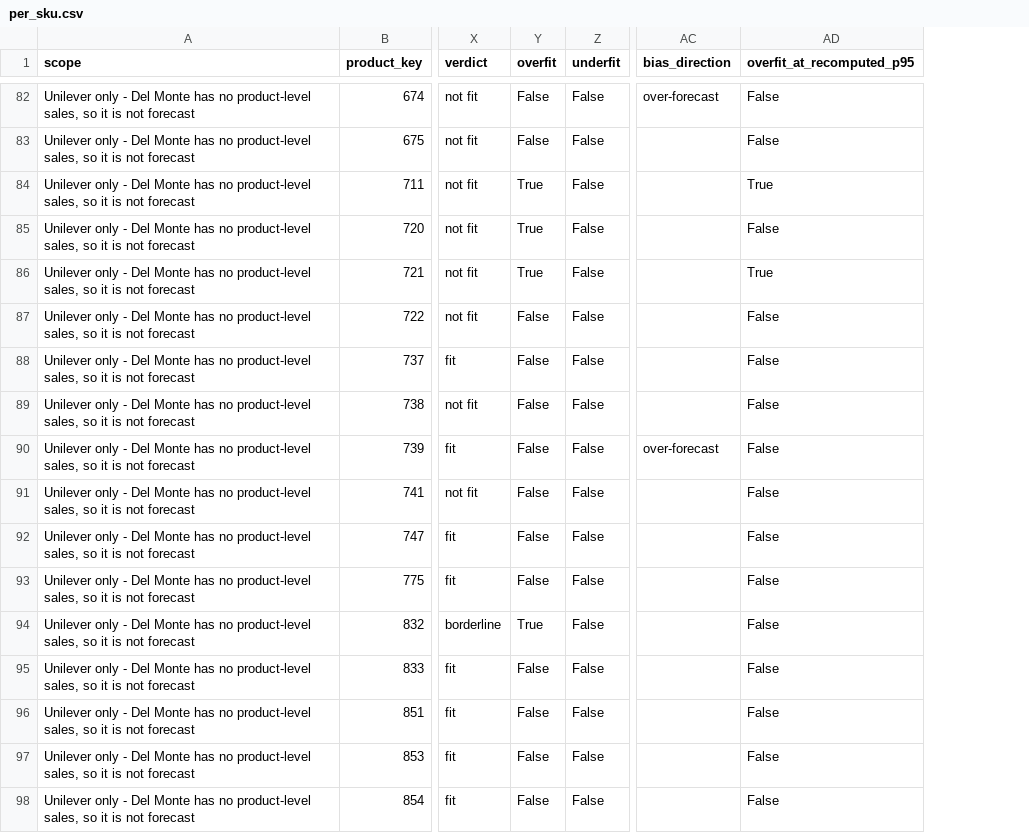
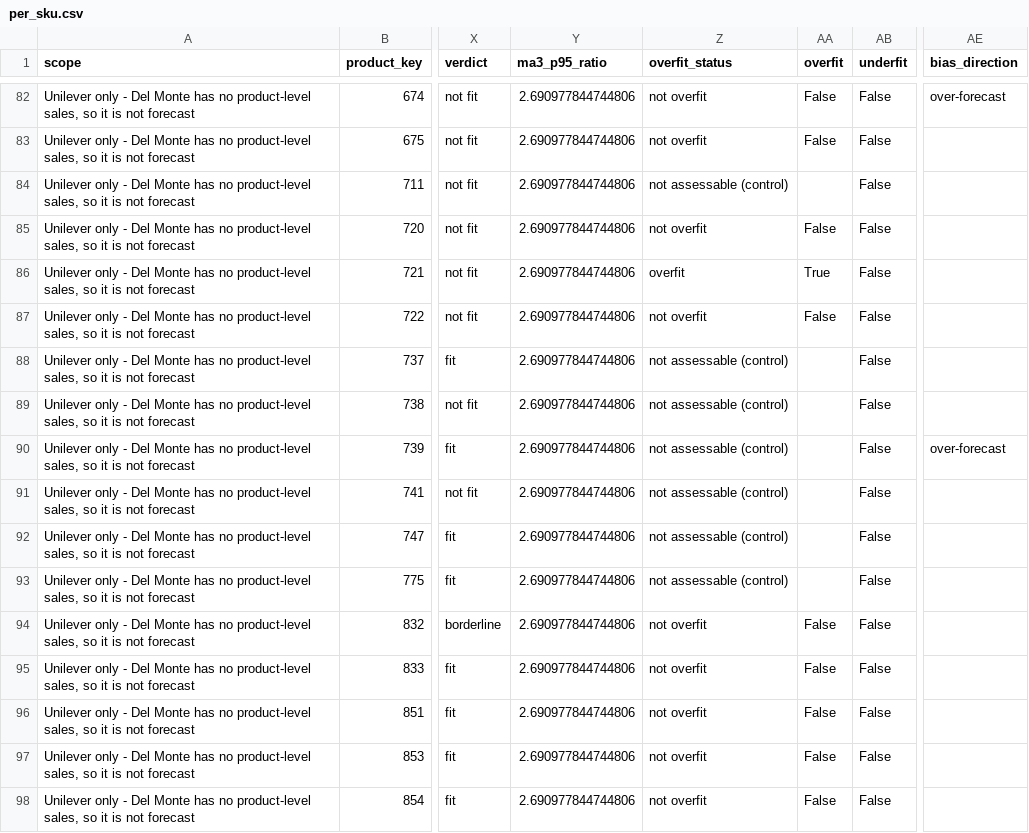
Before and after one commit to tamagaur/4ISA-CAPS2-GROUP-7, a CSV file: reports/diagnostics/fit_diagnosis_2026-10/per_sku.csv, drawn as a sheet; only a part is shown, gaps mark what is left out; removed rows and columns are numbered as before the commit, all else as after; the diff covers the shown part only; the diff names each change by its address in the sheet, - before the commit and + after, or states it on an @@ line.

```diff
--- a/reports/diagnostics/fit_diagnosis_2026-10/per_sku.csv
+++ b/reports/diagnostics/fit_diagnosis_2026-10/per_sku.csv
+column Y (ma3_p95_ratio), rows 82-98: all 2.690977844744806
+column Z (overfit_status), rows 82-98: not overfit | not overfit | not assessable (control) | not overfit | overfit | not overfit | not assessable (control) | not assessable (control) | not assessable (control) | not assessable (control) | not assessable (control) | not assessable (control) | not overfit | not overfit | not overfit | not overfit | not overfit
-column AD (overfit_at_recomputed_p95), rows 82-98: False | False | True | False | True | False | False | False | False | False | False | False | False | False | False | False | False
-AA84 (overfit): True
+AA84 (overfit): (empty)
-AA85 (overfit): True
+AA85 (overfit): False
-AA88:AA93 (overfit): False
+AA88:AA93 (overfit): (empty)
-AA94 (overfit): True
+AA94 (overfit): False
```
Also changed, not shown: 27 edited cells elsewhere in this file, 3 other files.
